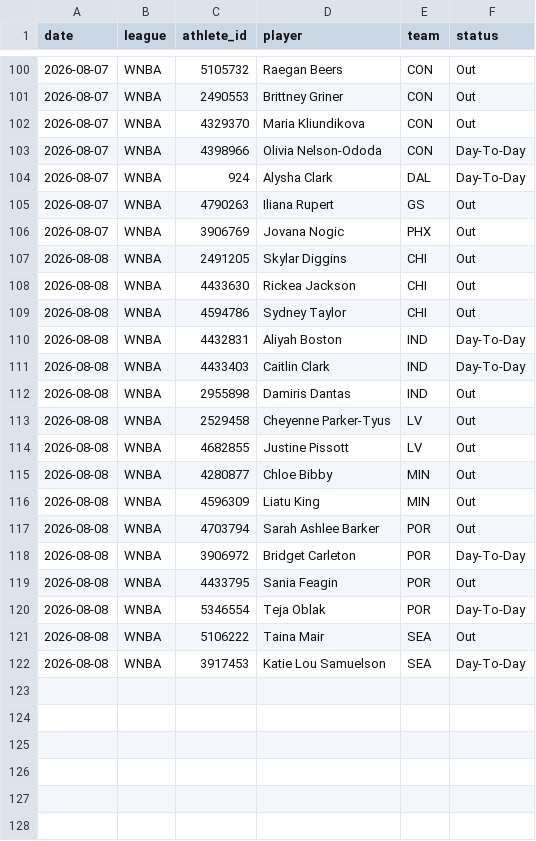
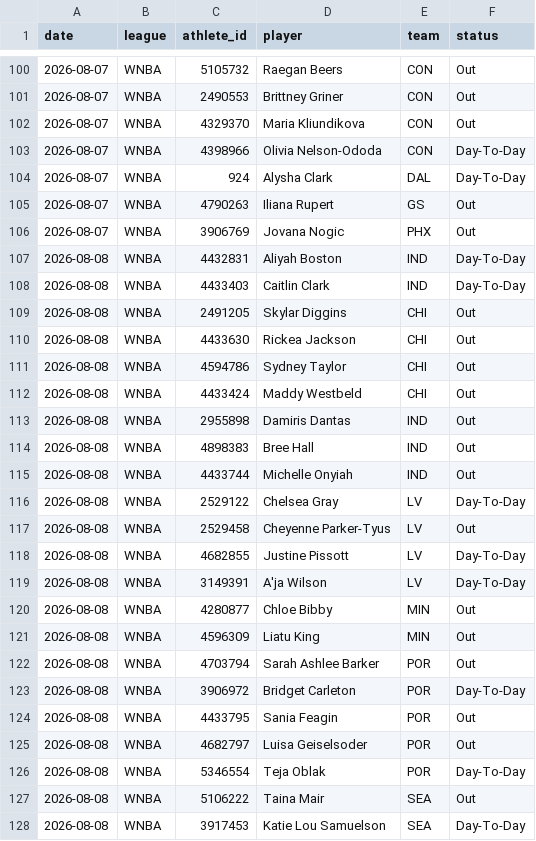
Before and after one commit to azcal/mbm-props, a CSV file: logs/injuries.csv, drawn as a sheet; only a part is shown, gaps mark what is left out.

```diff
--- a/logs/injuries.csv
+++ b/logs/injuries.csv
@@ -106,2 +106,4 @@ date,league,athlete_id,player,team,status
 2026-08-07,WNBA,3906769,Jovana Nogic,PHX,Out
+2026-08-08,WNBA,4432831,Aliyah Boston,IND,Day-To-Day
+2026-08-08,WNBA,4433403,Caitlin Clark,IND,Day-To-Day
 2026-08-08,WNBA,2491205,Skylar Diggins,CHI,Out
@@ -109,7 +111,10 @@ date,league,athlete_id,player,team,status
 2026-08-08,WNBA,4594786,Sydney Taylor,CHI,Out
-2026-08-08,WNBA,4432831,Aliyah Boston,IND,Day-To-Day
-2026-08-08,WNBA,4433403,Caitlin Clark,IND,Day-To-Day
+2026-08-08,WNBA,4433424,Maddy Westbeld,CHI,Out
 2026-08-08,WNBA,2955898,Damiris Dantas,IND,Out
+2026-08-08,WNBA,4898383,Bree Hall,IND,Out
+2026-08-08,WNBA,4433744,Michelle Onyiah,IND,Out
+2026-08-08,WNBA,2529122,Chelsea Gray,LV,Day-To-Day
 2026-08-08,WNBA,2529458,Cheyenne Parker-Tyus,LV,Out
-2026-08-08,WNBA,4682855,Justine Pissott,LV,Out
+2026-08-08,WNBA,4682855,Justine Pissott,LV,Day-To-Day
+2026-08-08,WNBA,3149391,A'ja Wilson,LV,Day-To-Day
 2026-08-08,WNBA,4280877,Chloe Bibby,MIN,Out
@@ -119,2 +124,3 @@ date,league,athlete_id,player,team,status
 2026-08-08,WNBA,4433795,Sania Feagin,POR,Out
+2026-08-08,WNBA,4682797,Luisa Geiselsoder,POR,Out
 2026-08-08,WNBA,5346554,Teja Oblak,POR,Day-To-Day
```
Also changed, not shown: logs/predictions.csv, 2 other files.
